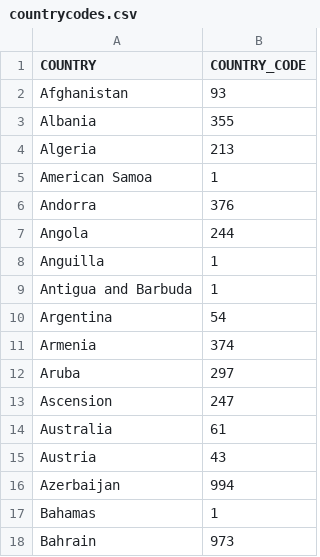
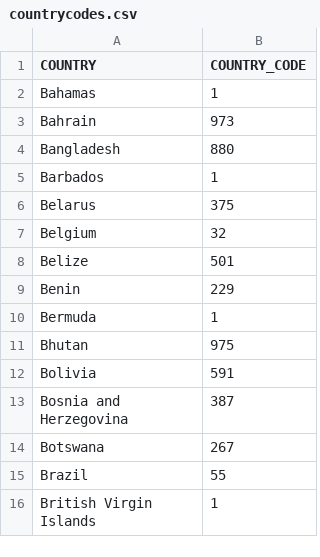
Before and after one commit to boddu1411/dbt_dev, a CSV file: seeds/countrycodes.csv, drawn as a sheet; only a part is shown; the shorter side is filled out with more unchanged rows; the diff covers the shown part only.

```diff
--- a/seeds/countrycodes.csv
+++ b/seeds/countrycodes.csv
@@ -1,17 +1,2 @@
 COUNTRY,COUNTRY_CODE
-Afghanistan,93
-Albania,355
-Algeria,213
-American Samoa,1
-Andorra,376
-Angola,244
-Anguilla,1
-Antigua and Barbuda,1
-Argentina,54
-Armenia,374
-Aruba,297
-Ascension,247
-Australia,61
-Austria,43
-Azerbaijan,994
 Bahamas,1
```
Also changed, not shown: 15 removed rows elsewhere in this file, 3 other files.
